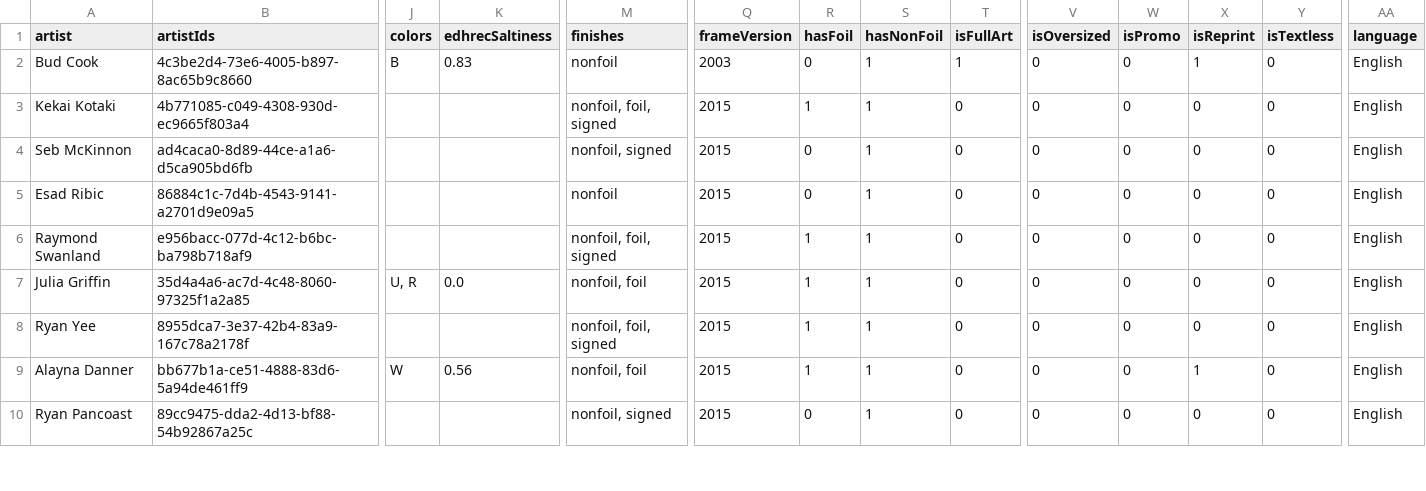
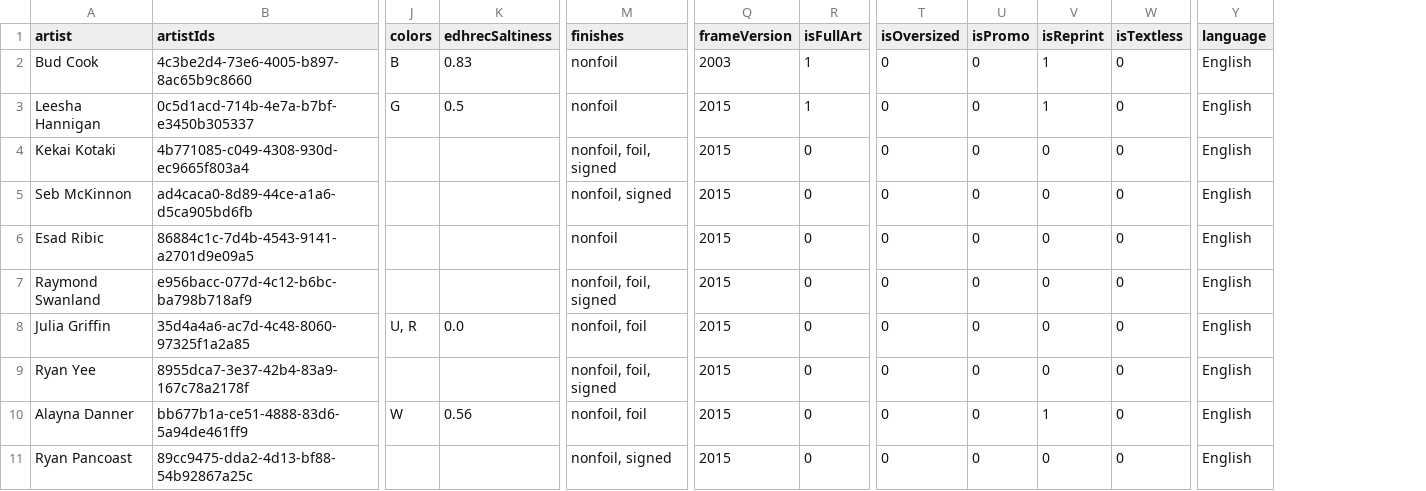
Before and after one commit to PsykoFant/CollectaMundo, a CSV file: CollectaMundo.Tests/TestResources/CsvSeedTables/tokens.csv, drawn as a sheet; only a part is shown, gaps mark what is left out; removed rows and columns are numbered as before the commit, all else as after; rows hold the shown columns only; the diff names each change by its address in the sheet, - before the commit and + after, or states it on an @@ line.

```diff
--- a/CollectaMundo.Tests/TestResources/CsvSeedTables/tokens.csv
+++ b/CollectaMundo.Tests/TestResources/CsvSeedTables/tokens.csv
-column R (hasFoil), rows 2-10: 0 | 1 | 0 | 0 | 1 | 1 | 1 | 1 | 0
-column S (hasNonFoil), rows 2-10: all 1
+row 3: Leesha Hannigan | 0c5d1acd-714b-4e7a-b7bf-e3450b305337 | G | 0.5 | nonfoil | 2015 | 1 | 0 | 0 | 1 | 0 | English
```
Also changed, not shown: CollectaMundo.Tests/TestResources/CsvSeedTables/cardForeignData.csv, CollectaMundo.Tests/TestResources/CsvSeedTables/cards.csv, 5 other files.
